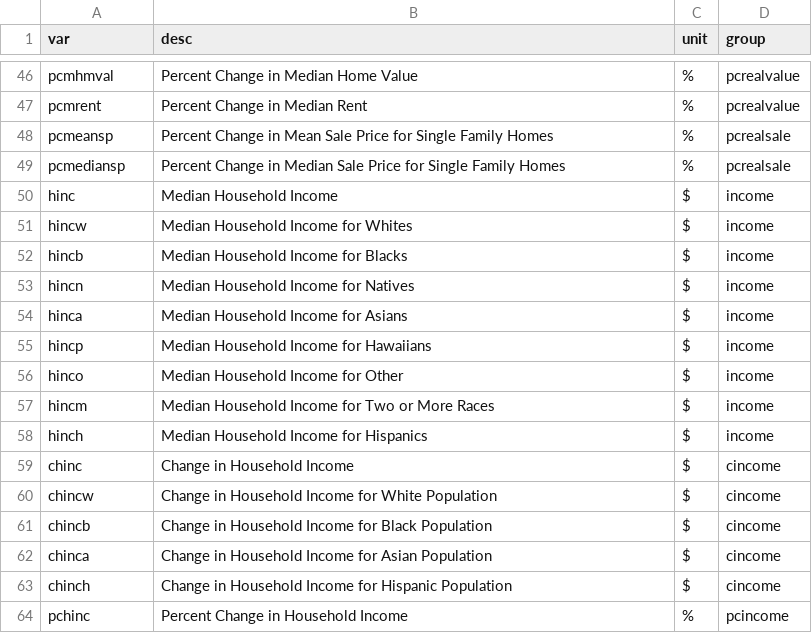
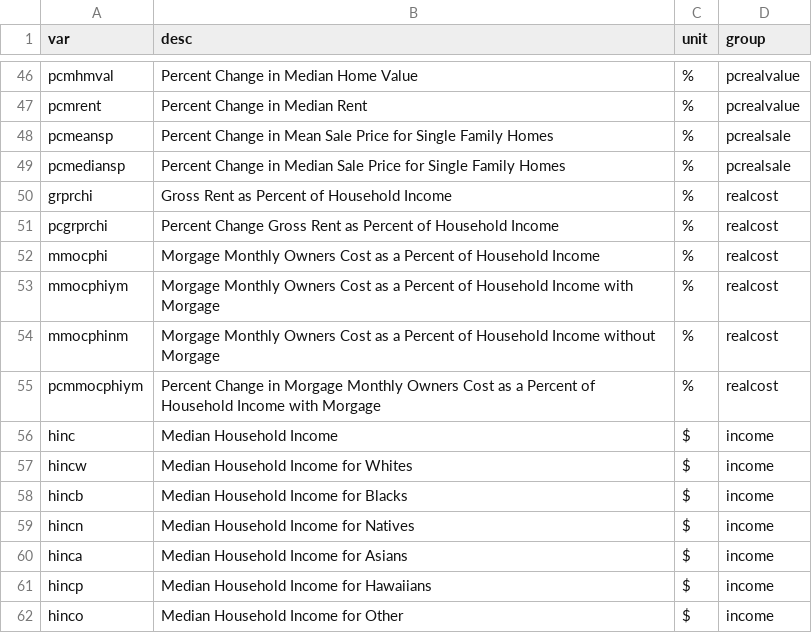
Before and after one commit to codefordurham/datahub-dw, a CSV file: affordablehousing_data/ltdbacs_trts_vuevarinfo.csv, drawn as a sheet; only a part is shown, gaps mark what is left out; the shorter side is filled out with more unchanged rows; the diff names each change by its address in the sheet, - before the commit and + after, or states it on an @@ line.

```diff
--- a/affordablehousing_data/ltdbacs_trts_vuevarinfo.csv
+++ b/affordablehousing_data/ltdbacs_trts_vuevarinfo.csv
+row 50: grprchi | Gross Rent as Percent of Household Income | % | realcost
+row 51: pcgrprchi | Percent Change Gross Rent as Percent of Household Income | % | realcost
+row 52: mmocphi | Morgage Monthly Owners Cost as a Percent of Household Income | % | realcost
+row 53: mmocphiym | Morgage Monthly Owners Cost as a Percent of Household Income with Morgage | % | realcost
+row 54: mmocphinm | Morgage Monthly Owners Cost as a Percent of Household Income without Morgage | % | realcost
+row 55: pcmmocphiym | Percent Change in Morgage Monthly Owners Cost as a Percent of Household Income with Morgage | % | realcost
```
Also changed, not shown: affordablehousing_data/durham_ltdbacs_7016_tr.csv, affordablehousing_data/ltdbacs_trts_vuegroupinfo.csv, 11 other files.
